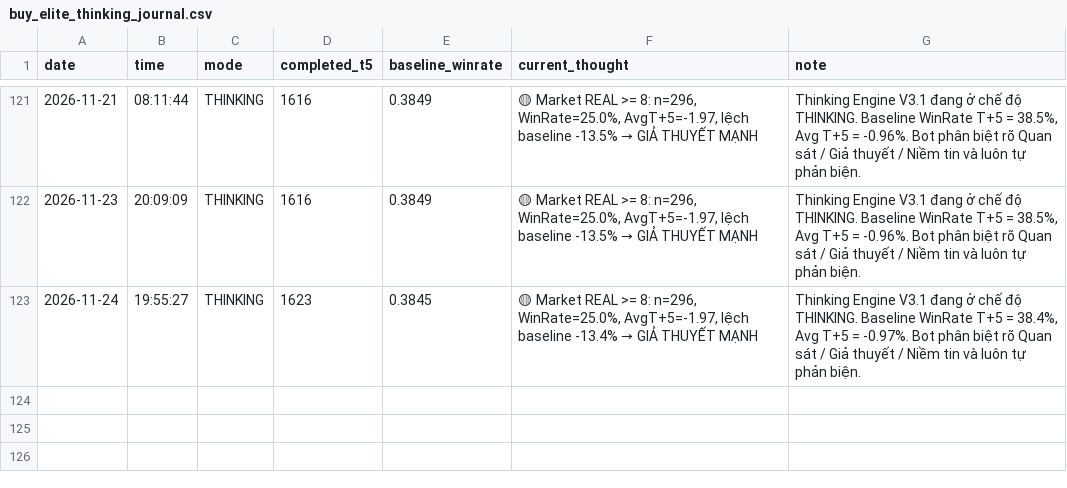
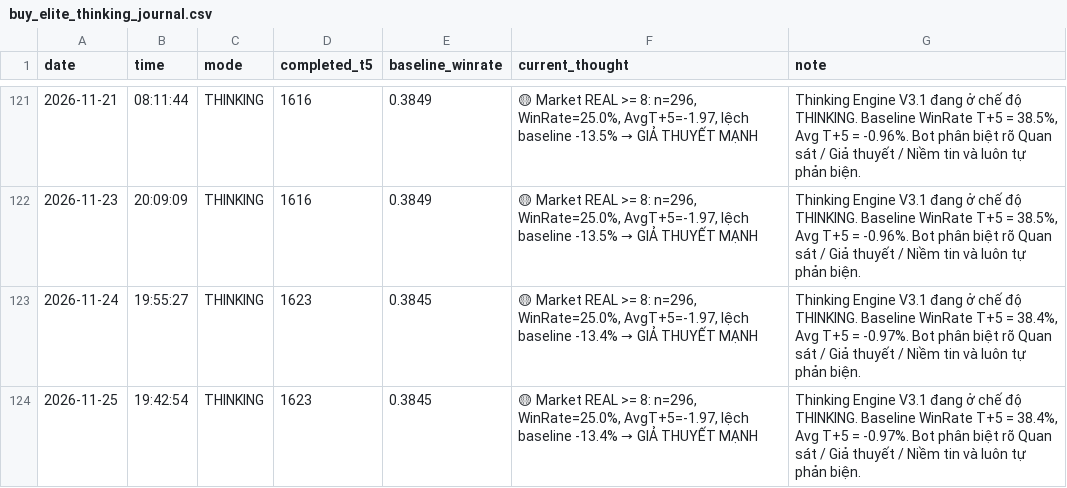
Before and after one commit to SONVODAI/scanner-ga-chien-clean, a CSV file: buy_elite_thinking_journal.csv, drawn as a sheet; only a part is shown, gaps mark what is left out; the diff names each change by its address in the sheet, - before the commit and + after, or states it on an @@ line.

Commit message:
Update BUY ELITE Thinking Journal 2026-11-25 19:42:55

```diff
--- a/buy_elite_thinking_journal.csv
+++ b/buy_elite_thinking_journal.csv
+row 124: 2026-11-25 | 19:42:54 | THINKING | 1623 | 0.3845 | 🟡 Market REAL >= 8: n=296, WinRate=25.0%, AvgT+5=-1.97, lệch baseline -13.4% → GIẢ THUYẾT MẠNH | Thinking Engine V3.1 đang ở chế độ THINKING. Baseline WinRate T+5 = 38.4%, Avg T+5 = -0.97%. Bot phân biệt rõ Quan sát / Giả thuyết / Niềm tin và luôn tự phản biện.
```
